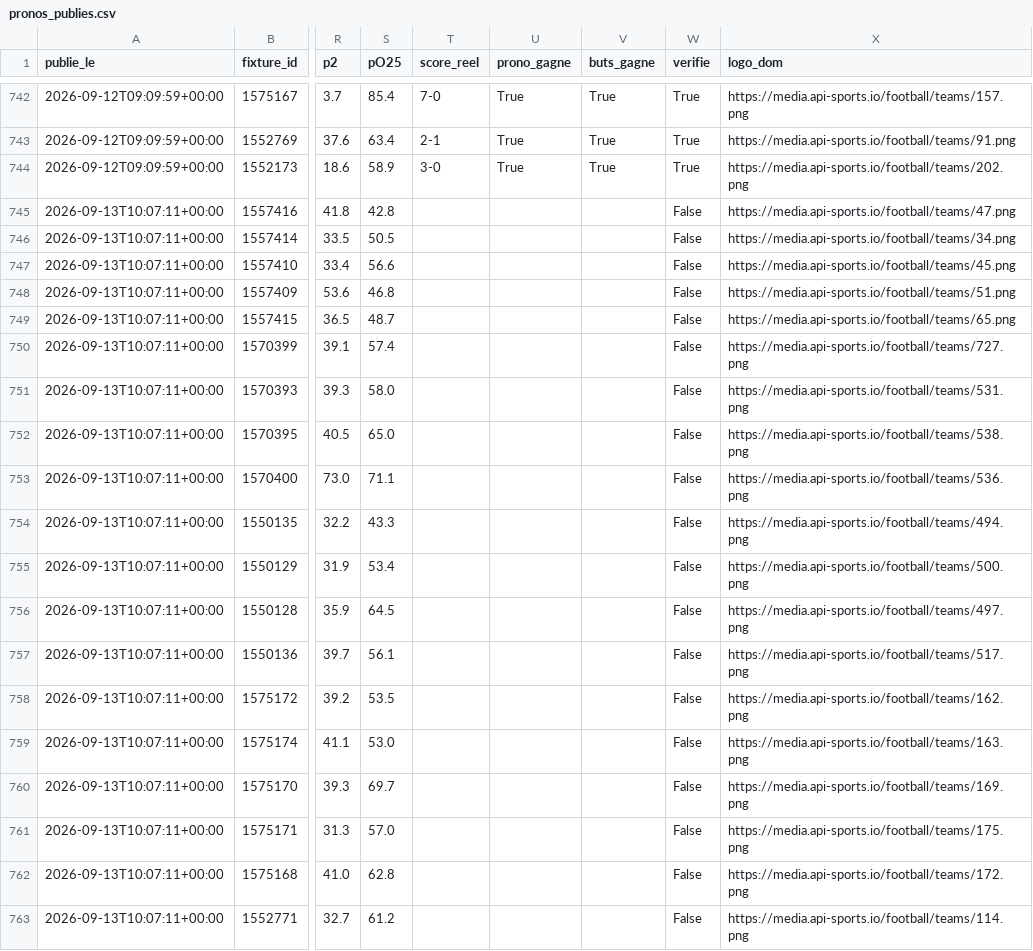
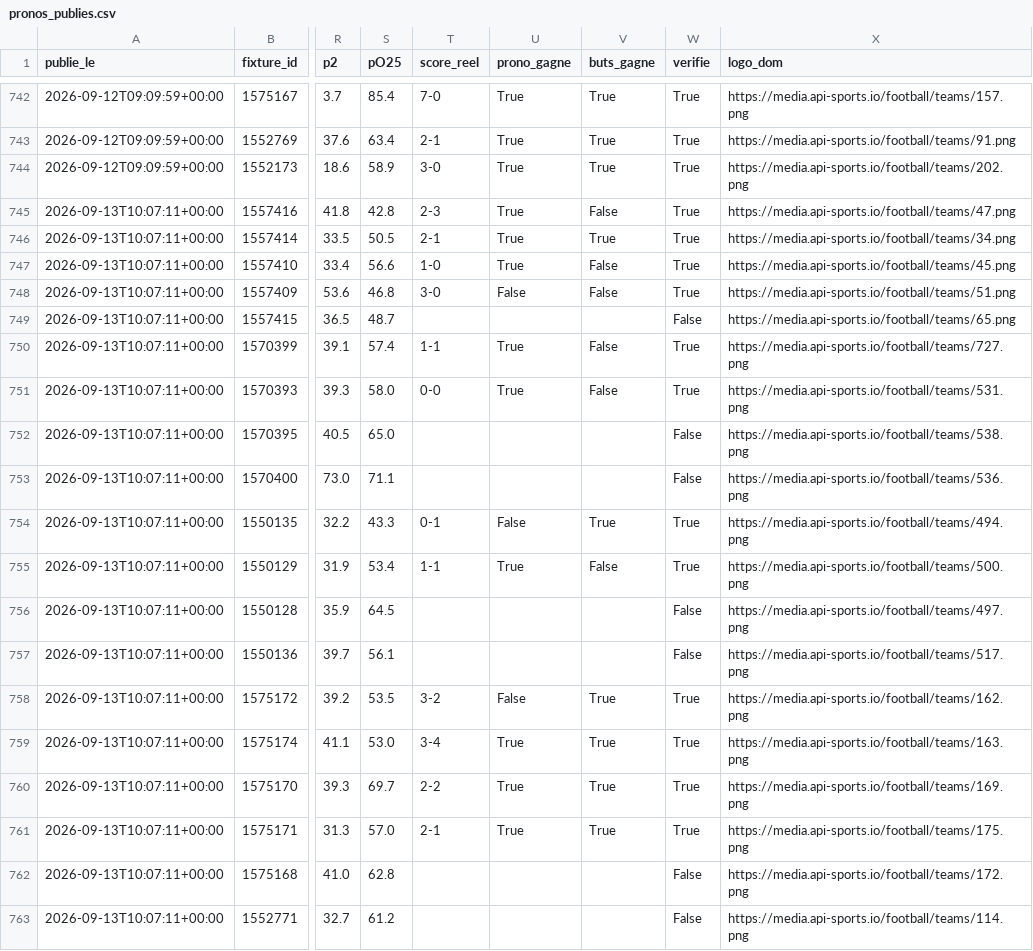
Before and after one commit to sebastiengastonmbaye-tech/moteur-pronos, a CSV file: donnees/pronos_publies.csv, drawn as a sheet; only a part is shown, gaps mark what is left out; the diff covers the shown part only; the diff names each change by its address in the sheet, - before the commit and + after, or states it on an @@ line.

Commit message:
Pronos du 2026-09-19 17:08 UTC

```diff
--- a/donnees/pronos_publies.csv
+++ b/donnees/pronos_publies.csv
-T745 (score_reel): (empty)
+T745 (score_reel): 2-3
-U745:U747 (prono_gagne): (empty)
+U745:U747 (prono_gagne): True
-V745 (buts_gagne): (empty)
+V745 (buts_gagne): False
-W745:W748 (verifie): False
+W745:W748 (verifie): True
-T746 (score_reel): (empty)
+T746 (score_reel): 2-1
-V746 (buts_gagne): (empty)
+V746 (buts_gagne): True
-T747 (score_reel): (empty)
+T747 (score_reel): 1-0
-V747:V748 (buts_gagne): (empty)
+V747:V748 (buts_gagne): False
-T748 (score_reel): (empty)
+T748 (score_reel): 3-0
-U748 (prono_gagne): (empty)
+U748 (prono_gagne): False
-T750 (score_reel): (empty)
+T750 (score_reel): 1-1
-U750:U751 (prono_gagne): (empty)
+U750:U751 (prono_gagne): True
-V750:V751 (buts_gagne): (empty)
+V750:V751 (buts_gagne): False
-W750:W751 (verifie): False
+W750:W751 (verifie): True
-T751 (score_reel): (empty)
+T751 (score_reel): 0-0
-T754 (score_reel): (empty)
+T754 (score_reel): 0-1
-U754 (prono_gagne): (empty)
+U754 (prono_gagne): False
-V754 (buts_gagne): (empty)
+V754 (buts_gagne): True
-W754:W755 (verifie): False
+W754:W755 (verifie): True
-T755 (score_reel): (empty)
+T755 (score_reel): 1-1
-U755 (prono_gagne): (empty)
+U755 (prono_gagne): True
-V755 (buts_gagne): (empty)
+V755 (buts_gagne): False
-T758 (score_reel): (empty)
+T758 (score_reel): 3-2
-U758 (prono_gagne): (empty)
+U758 (prono_gagne): False
-V758:V761 (buts_gagne): (empty)
+V758:V761 (buts_gagne): True
-W758:W761 (verifie): False
+W758:W761 (verifie): True
-T759 (score_reel): (empty)
+T759 (score_reel): 3-4
-U759:U761 (prono_gagne): (empty)
+U759:U761 (prono_gagne): True
-T760 (score_reel): (empty)
+T760 (score_reel): 2-2
-T761 (score_reel): (empty)
+T761 (score_reel): 2-1
```
Also changed, not shown: 12 edited cells elsewhere in this file, 45 other files.
